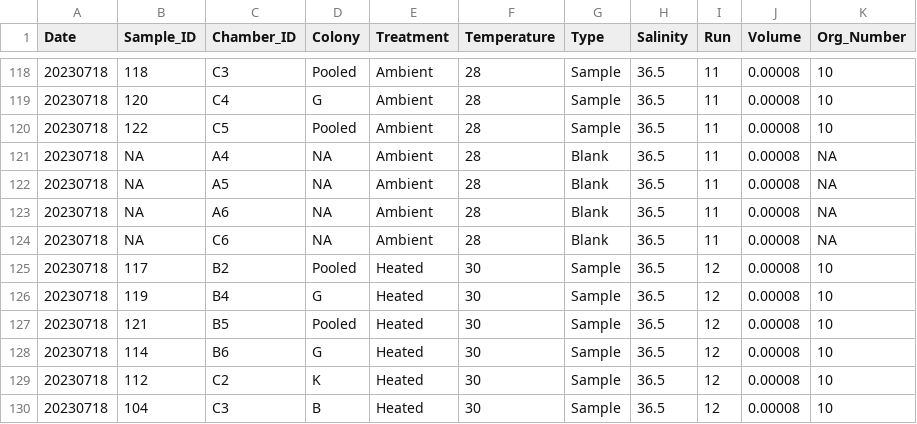
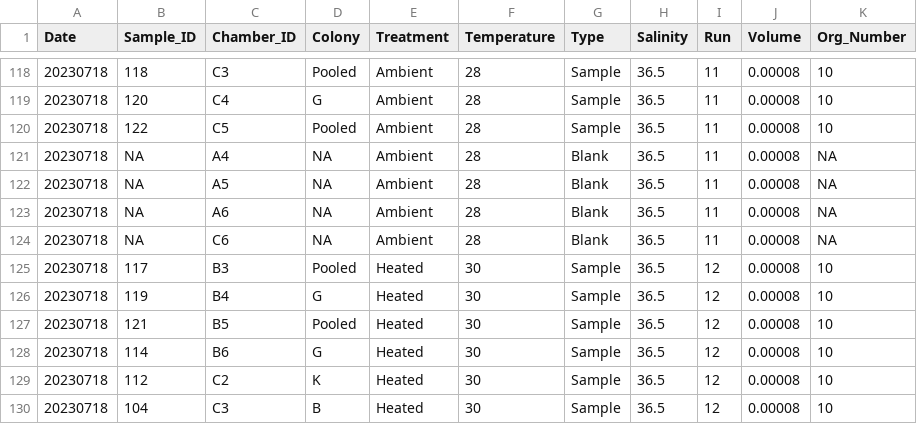
Before and after one commit to hputnam/Past_Heat_Treat, a CSV file: data/pr_sdr/PR_SDR_Sample_Info.csv, drawn as a sheet; only a part is shown, gaps mark what is left out.

Commit message:
Update PR_SDR_Sample_Info.csv

```diff
--- a/data/pr_sdr/PR_SDR_Sample_Info.csv
+++ b/data/pr_sdr/PR_SDR_Sample_Info.csv
@@ -124,3 +124,3 @@ Date,Sample_ID,Chamber_ID,Colony,Treatment,Temperature,Type,Salinity,Run,Volume,
 20230718,NA,C6,NA,Ambient,28,Blank,36.5,11,0.00008,NA
-20230718,117,B2,Pooled,Heated,30,Sample,36.5,12,0.00008,10
+20230718,117,B3,Pooled,Heated,30,Sample,36.5,12,0.00008,10
 20230718,119,B4,G,Heated,30,Sample,36.5,12,0.00008,10
```
